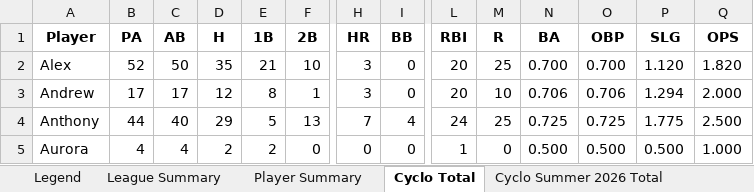
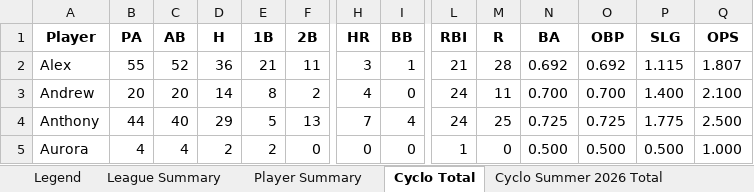
Before and after one commit to crsiebler/softball-statistics, an Excel workbook: data/output/stats.xlsx, sheet Cyclo Total, drawn as a sheet; only a part is shown, gaps mark what is left out; values as stored, in another font and other column widths than the file's, no borders; the diff covers the shown part only; the diff names each change by its address in the sheet, - before the commit and + after, or states it on an @@ line.

Commit message:
chore: Cyclones game updates 2026-06-18 (#9)

```diff
--- a/data/output/stats.xlsx (sheet Cyclo Total)
+++ b/data/output/stats.xlsx (sheet Cyclo Total)
-B2 (PA): 52
+B2 (PA): 55
-C2 (AB): 50
+C2 (AB): 52
-D2 (H): 35
+D2 (H): 36
-F2 (2B): 10
+F2 (2B): 11
-I2 (BB): 0
+I2 (BB): 1
-L2 (RBI): 20
+L2 (RBI): 21
-M2 (R): 25
+M2 (R): 28
-N2 (BA): 0.700
+N2 (BA): 0.692
-O2 (OBP): 0.700
+O2 (OBP): 0.692
-P2 (SLG): 1.120
+P2 (SLG): 1.115
-Q2 (OPS): 1.820
+Q2 (OPS): 1.807
-B3 (PA): 17
+B3 (PA): 20
-C3 (AB): 17
+C3 (AB): 20
-D3 (H): 12
+D3 (H): 14
-F3 (2B): 1
+F3 (2B): 2
-H3 (HR): 3
+H3 (HR): 4
-L3 (RBI): 20
+L3 (RBI): 24
-M3 (R): 10
+M3 (R): 11
-N3 (BA): 0.706
+N3 (BA): 0.700
-O3 (OBP): 0.706
+O3 (OBP): 0.700
-P3 (SLG): 1.294
+P3 (SLG): 1.400
-Q3 (OPS): 2.000
+Q3 (OPS): 2.100
```
Also changed, not shown: 93 edited cells elsewhere in this sheet, sheet Cyclo Summer 2026 Total, sheet Player Summary, sheet League Summary, other sheet tabs, 2 other files.
